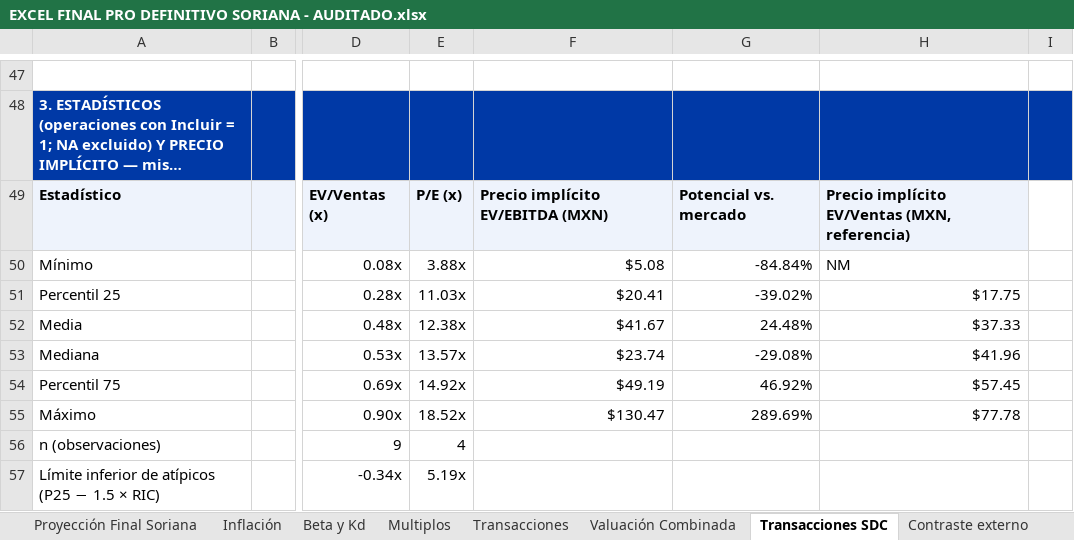
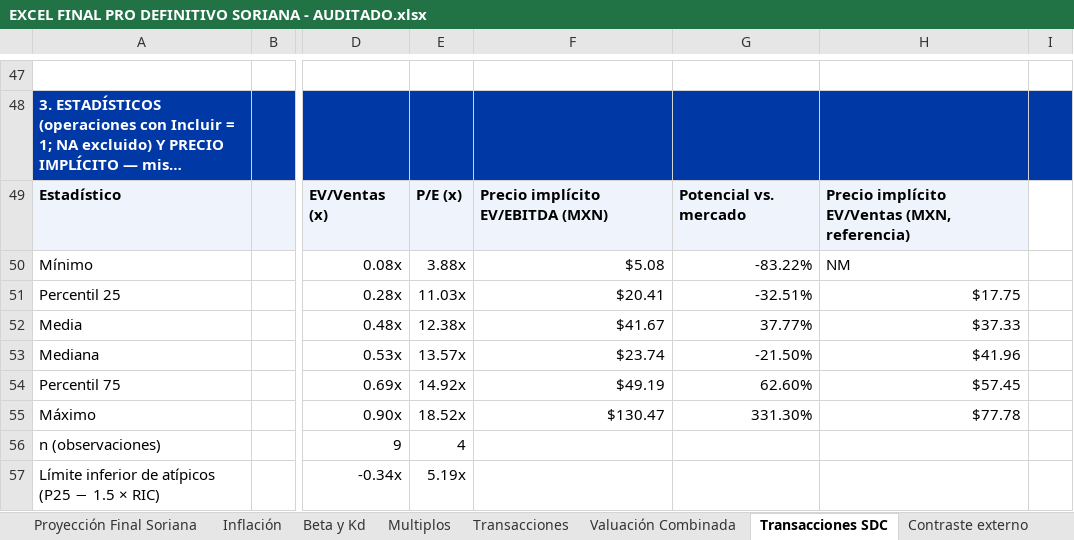
Before and after one commit to a01614662-creator/valuflow-equity-lens, an Excel workbook: excel/EXCEL FINAL PRO DEFINITIVO SORIANA - AUDITADO.xlsx, sheet Transacciones SDC, drawn as a sheet; only a part is shown, gaps mark what is left out; long unchanged cells end in …; values as stored, in another font and other column widths than the file's, no borders; the diff covers the shown part only; the diff names each change by its address in the sheet, - before the commit and + after, or states it on an @@ line.

```diff
--- a/excel/EXCEL FINAL PRO DEFINITIVO SORIANA - AUDITADO.xlsx (sheet Transacciones SDC)
+++ b/excel/EXCEL FINAL PRO DEFINITIVO SORIANA - AUDITADO.xlsx (sheet Transacciones SDC)
-G50: -84.84%
+G50: -83.22%
-G51: -39.02%
+G51: -32.51%
-G52: 24.48%
+G52: 37.77%
-G53: -29.08%
+G53: -21.50%
-G54: 46.92%
+G54: 62.60%
-G55: 289.69%
+G55: 331.30%
```
Also changed, not shown: 1 added row, 1 removed row and 11 edited cells elsewhere in this sheet, sheet Proyección Soriana, sheet Valuación, sheet Proyección Final Soriana, sheet Contraste externo, sheet WACC, sheet Beta y Kd, 5 more sheets, 5 other files.
